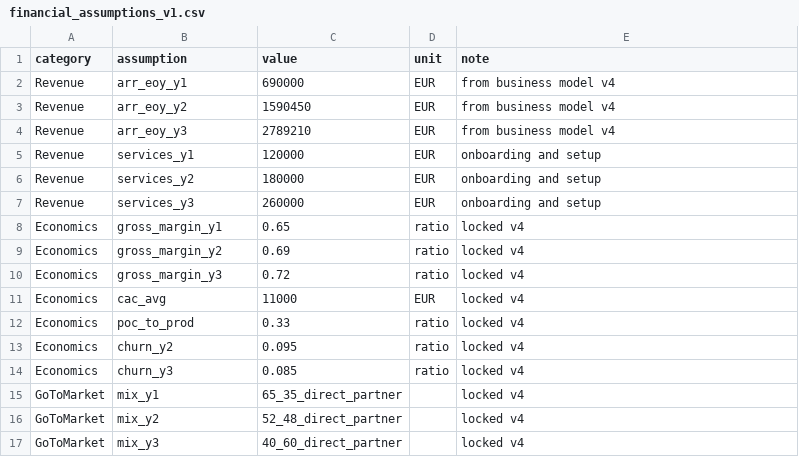
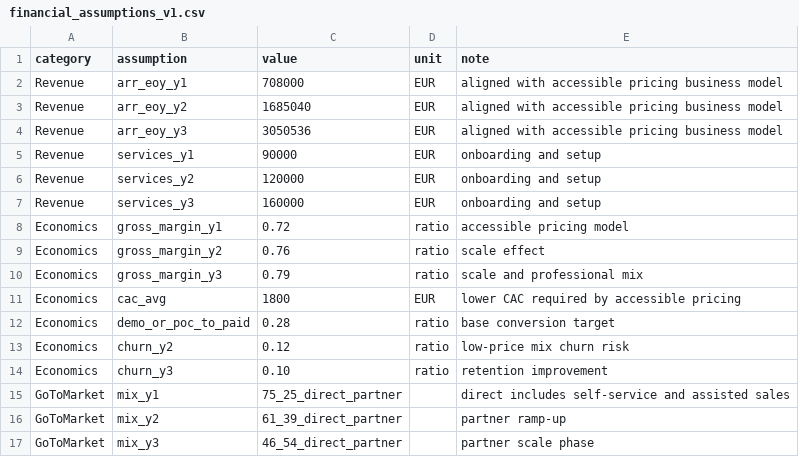
Before and after one commit to yugmerabtene/PROJET-M2-CYBER-2026, a CSV file: documents/04_business_plan/annexes/financial_assumptions_v1.csv, drawn as a sheet.

```diff
--- a/documents/04_business_plan/annexes/financial_assumptions_v1.csv
+++ b/documents/04_business_plan/annexes/financial_assumptions_v1.csv
@@ -1,17 +1,17 @@
 category,assumption,value,unit,note
-Revenue,arr_eoy_y1,690000,EUR,from business model v4
-Revenue,arr_eoy_y2,1590450,EUR,from business model v4
-Revenue,arr_eoy_y3,2789210,EUR,from business model v4
-Revenue,services_y1,120000,EUR,onboarding and setup
-Revenue,services_y2,180000,EUR,onboarding and setup
-Revenue,services_y3,260000,EUR,onboarding and setup
-Economics,gross_margin_y1,0.65,ratio,locked v4
-Economics,gross_margin_y2,0.69,ratio,locked v4
-Economics,gross_margin_y3,0.72,ratio,locked v4
-Economics,cac_avg,11000,EUR,locked v4
-Economics,poc_to_prod,0.33,ratio,locked v4
-Economics,churn_y2,0.095,ratio,locked v4
-Economics,churn_y3,0.085,ratio,locked v4
-GoToMarket,mix_y1,65_35_direct_partner,,locked v4
-GoToMarket,mix_y2,52_48_direct_partner,,locked v4
-GoToMarket,mix_y3,40_60_direct_partner,,locked v4
+Revenue,arr_eoy_y1,708000,EUR,aligned with accessible pricing business model
+Revenue,arr_eoy_y2,1685040,EUR,aligned with accessible pricing business model
+Revenue,arr_eoy_y3,3050536,EUR,aligned with accessible pricing business model
+Revenue,services_y1,90000,EUR,onboarding and setup
+Revenue,services_y2,120000,EUR,onboarding and setup
+Revenue,services_y3,160000,EUR,onboarding and setup
+Economics,gross_margin_y1,0.72,ratio,accessible pricing model
+Economics,gross_margin_y2,0.76,ratio,scale effect
+Economics,gross_margin_y3,0.79,ratio,scale and professional mix
+Economics,cac_avg,1800,EUR,lower CAC required by accessible pricing
+Economics,demo_or_poc_to_paid,0.28,ratio,base conversion target
+Economics,churn_y2,0.12,ratio,low-price mix churn risk
+Economics,churn_y3,0.10,ratio,retention improvement
+GoToMarket,mix_y1,75_25_direct_partner,,direct includes self-service and assisted sales
+GoToMarket,mix_y2,61_39_direct_partner,,partner ramp-up
+GoToMarket,mix_y3,46_54_direct_partner,,partner scale phase
```
Also changed, not shown: documents/02_etude_de_marche/annexes/kpi_template_business_model.csv, documents/02_etude_de_marche/annexes/sensitivity_model_template.csv, 42 other files.
